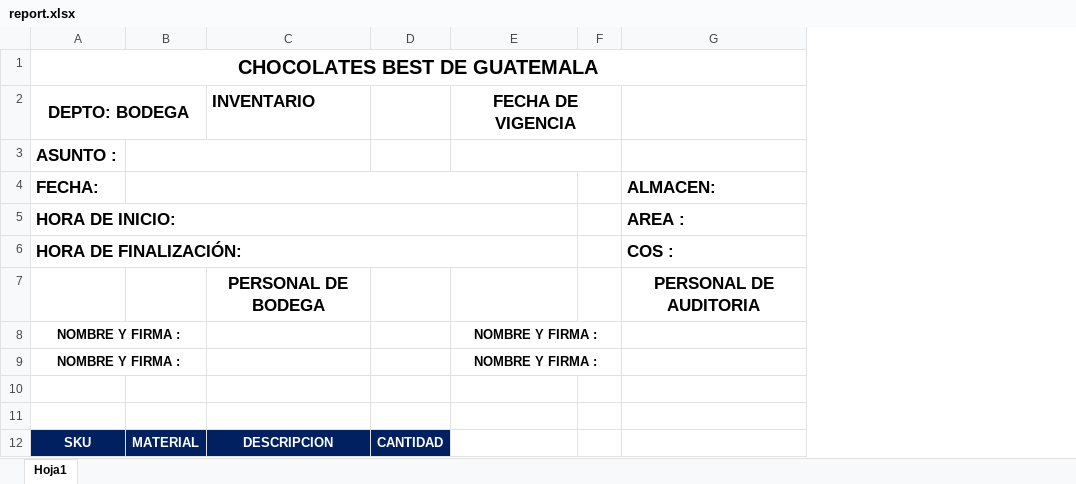
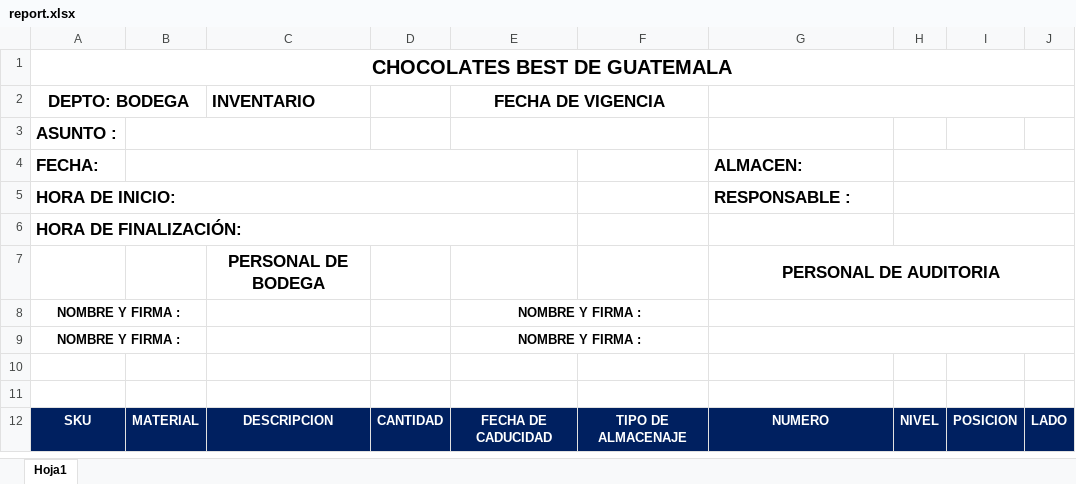
Before and after one commit to JasonEscobar20/Inventory-Control, an Excel workbook: core/static/assets/report_templates/report.xlsx, sheet Hoja1, drawn as a sheet; values as stored, in another font and other column widths than the file's, no borders; charts and pictures not drawn; removed rows and columns are numbered as before the commit, all else as after; the diff names each change by its address in the sheet, - before the commit and + after, or states it on an @@ line.

Commit message:
hacer titulos mas generales, agregar los datos de posicion al reporte y definir estado de producto disponible por defecto

```diff
--- a/core/static/assets/report_templates/report.xlsx (sheet Hoja1)
+++ b/core/static/assets/report_templates/report.xlsx (sheet Hoja1)
-column F, empty
+column F, row 12: TIPO DE ALMACENAJE
+column H, row 12: NIVEL
+column I, row 12: POSICION
+column J, row 12: LADO
+G2:J2 merged
-G5: AREA :
+G5: RESPONSABLE :
-G6: COS :
+G6: (empty)
+G7:J7 merged
+G8:J8 merged
+G9:J9 merged
-E12 (FECHA DE VIGENCIA): (empty)
+E12 (FECHA DE VIGENCIA): FECHA DE CADUCIDAD
-E12 fill: none
+E12 fill: #002060
-G12: (empty)
+G12: NUMERO
-G12 fill: none
+G12 fill: #002060
```
Also changed, not shown: 17 other files.
